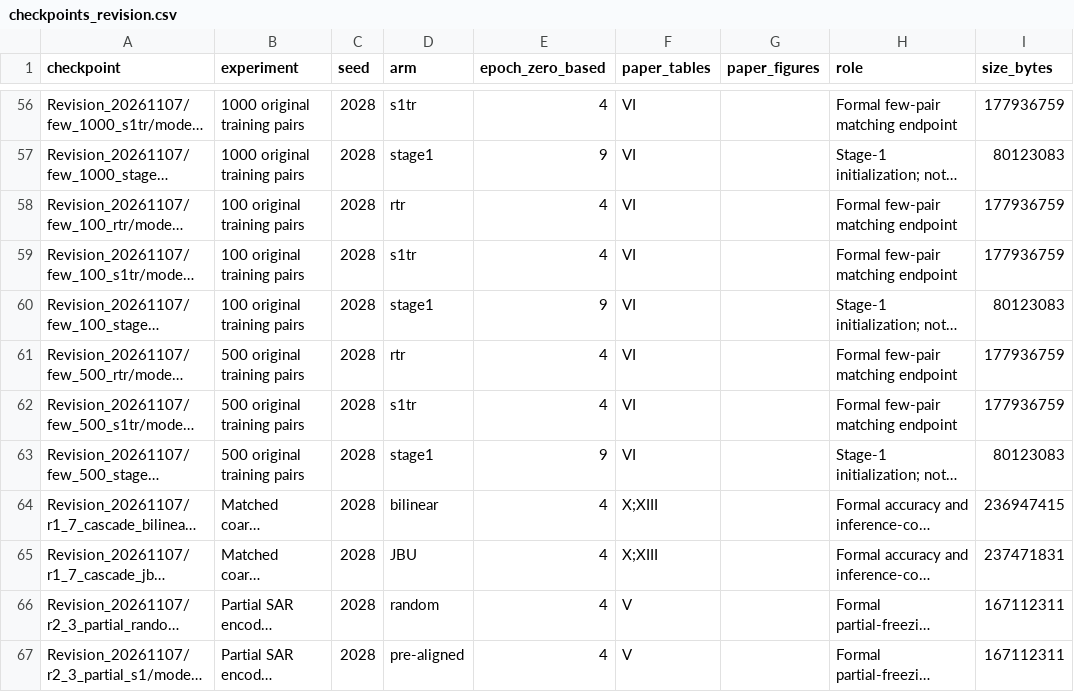
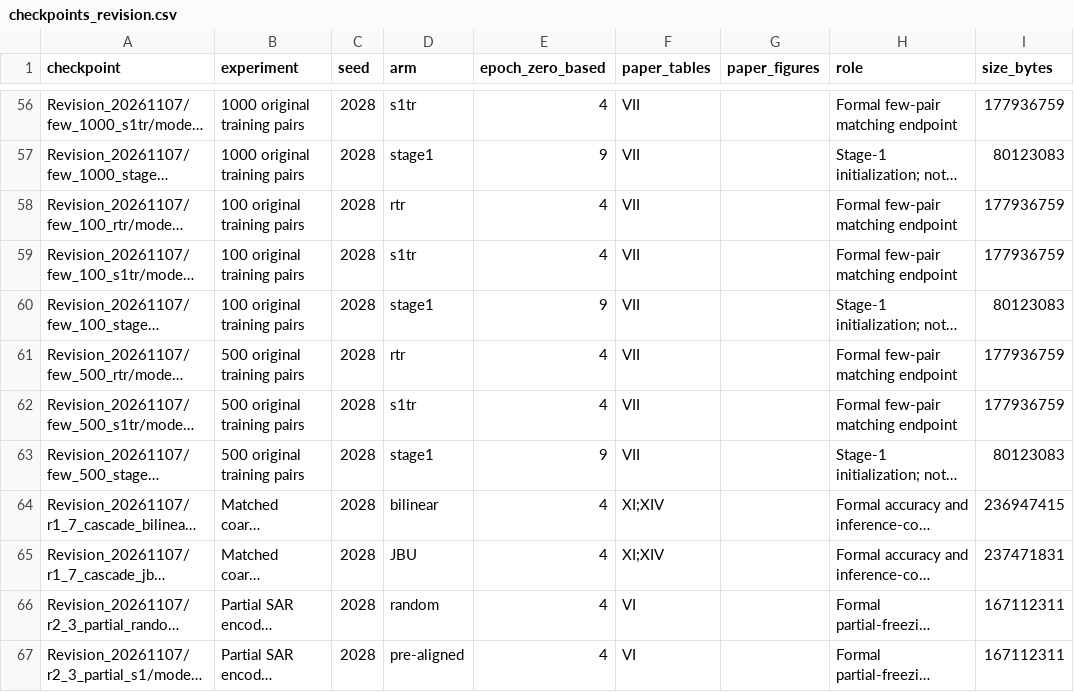
Before and after one commit to Archaic-Atom/Template-Matching-DINOv3, a CSV file: docs/checkpoints_revision.csv, drawn as a sheet; only a part is shown, gaps mark what is left out; long unchanged cells end in …; the diff covers the shown part only; the diff names each change by its address in the sheet, - before the commit and + after, or states it on an @@ line.

Commit message:
docs: align checkpoint references with provider comparison table

```diff
--- a/docs/checkpoints_revision.csv
+++ b/docs/checkpoints_revision.csv
-F56:F63 (paper_tables): VI
+F56:F63 (paper_tables): VII
-F64:F65 (paper_tables): X;XIII
+F64:F65 (paper_tables): XI;XIV
-F66:F67 (paper_tables): V
+F66:F67 (paper_tables): VI
```
Also changed, not shown: 58 edited cells elsewhere in this file, 5 other files.
